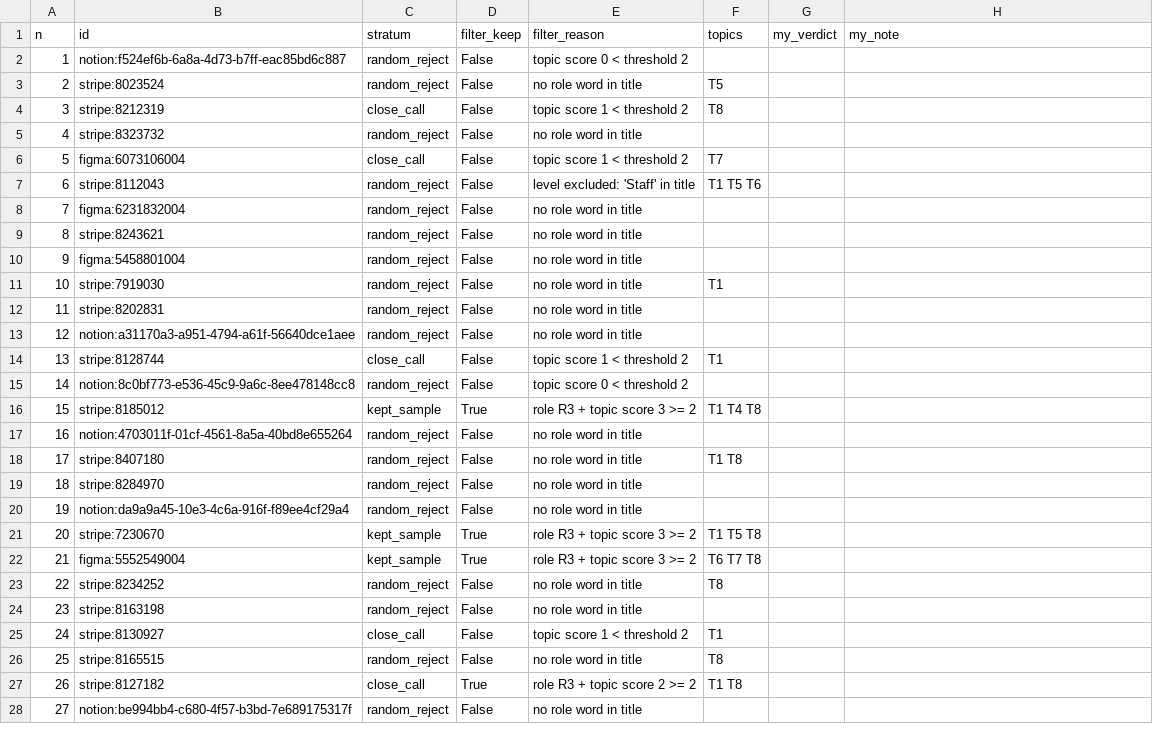
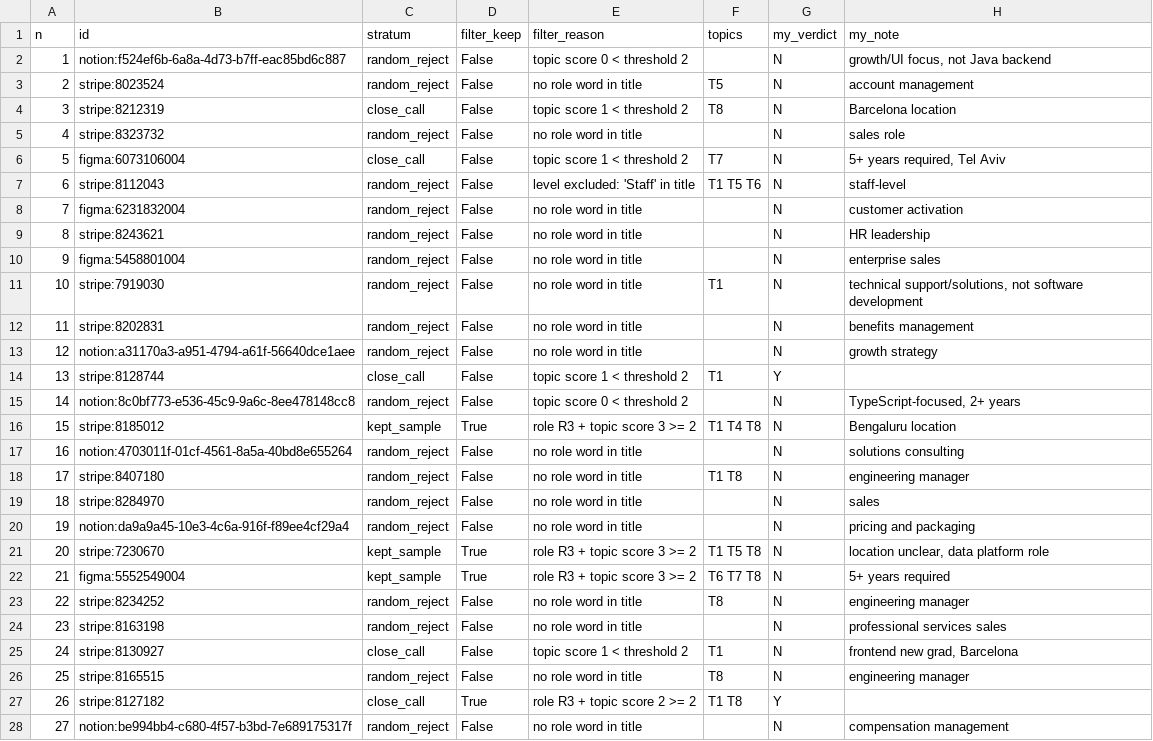
Before and after one commit to nikbearbrown/info-7375-prompt-engineering-for-generative-ai, a CSV file: fall-2026/arundhati-k/js3-filter-tool-score/audit/sample.csv, drawn as a sheet; only a part is shown; the diff covers the shown part only.

```diff
--- a/fall-2026/arundhati-k/js3-filter-tool-score/audit/sample.csv
+++ b/fall-2026/arundhati-k/js3-filter-tool-score/audit/sample.csv
@@ -1,28 +1,28 @@
 n,id,stratum,filter_keep,filter_reason,topics,my_verdict,my_note
-1,notion:f524ef6b-6a8a-4d73-b7ff-eac85bd6c887,random_reject,False,topic score 0 < threshold 2,,,
-2,stripe:8023524,random_reject,False,no role word in title,T5,,
-3,stripe:8212319,close_call,False,topic score 1 < threshold 2,T8,,
-4,stripe:8323732,random_reject,False,no role word in title,,,
-5,figma:6073106004,close_call,False,topic score 1 < threshold 2,T7,,
-6,stripe:8112043,random_reject,False,level excluded: 'Staff' in title,T1 T5 T6,,
-7,figma:6231832004,random_reject,False,no role word in title,,,
-8,stripe:8243621,random_reject,False,no role word in title,,,
-9,figma:5458801004,random_reject,False,no role word in title,,,
-10,stripe:7919030,random_reject,False,no role word in title,T1,,
-11,stripe:8202831,random_reject,False,no role word in title,,,
-12,notion:a31170a3-a951-4794-a61f-56640dce1aee,random_reject,False,no role word in title,,,
-13,stripe:8128744,close_call,False,topic score 1 < threshold 2,T1,,
-14,notion:8c0bf773-e536-45c9-9a6c-8ee478148cc8,random_reject,False,topic score 0 < threshold 2,,,
-15,stripe:8185012,kept_sample,True,role R3 + topic score 3 >= 2,T1 T4 T8,,
-16,notion:4703011f-01cf-4561-8a5a-40bd8e655264,random_reject,False,no role word in title,,,
-17,stripe:8407180,random_reject,False,no role word in title,T1 T8,,
-18,stripe:8284970,random_reject,False,no role word in title,,,
-19,notion:da9a9a45-10e3-4c6a-916f-f89ee4cf29a4,random_reject,False,no role word in title,,,
-20,stripe:7230670,kept_sample,True,role R3 + topic score 3 >= 2,T1 T5 T8,,
-21,figma:5552549004,kept_sample,True,role R3 + topic score 3 >= 2,T6 T7 T8,,
-22,stripe:8234252,random_reject,False,no role word in title,T8,,
-23,stripe:8163198,random_reject,False,no role word in title,,,
-24,stripe:8130927,close_call,False,topic score 1 < threshold 2,T1,,
-25,stripe:8165515,random_reject,False,no role word in title,T8,,
-26,stripe:8127182,close_call,True,role R3 + topic score 2 >= 2,T1 T8,,
-27,notion:be994bb4-c680-4f57-b3bd-7e689175317f,random_reject,False,no role word in title,,,
+1,notion:f524ef6b-6a8a-4d73-b7ff-eac85bd6c887,random_reject,False,topic score 0 < threshold 2,,N,"growth/UI focus, not Java backend"
+2,stripe:8023524,random_reject,False,no role word in title,T5,N,account management
+3,stripe:8212319,close_call,False,topic score 1 < threshold 2,T8,N,Barcelona location
+4,stripe:8323732,random_reject,False,no role word in title,,N,sales role
+5,figma:6073106004,close_call,False,topic score 1 < threshold 2,T7,N,"5+ years required, Tel Aviv"
+6,stripe:8112043,random_reject,False,level excluded: 'Staff' in title,T1 T5 T6,N,staff-level
+7,figma:6231832004,random_reject,False,no role word in title,,N,customer activation
+8,stripe:8243621,random_reject,False,no role word in title,,N,HR leadership
+9,figma:5458801004,random_reject,False,no role word in title,,N,enterprise sales
+10,stripe:7919030,random_reject,False,no role word in title,T1,N,"technical support/solutions, not software development"
+11,stripe:8202831,random_reject,False,no role word in title,,N,benefits management
+12,notion:a31170a3-a951-4794-a61f-56640dce1aee,random_reject,False,no role word in title,,N,growth strategy
+13,stripe:8128744,close_call,False,topic score 1 < threshold 2,T1,Y,
+14,notion:8c0bf773-e536-45c9-9a6c-8ee478148cc8,random_reject,False,topic score 0 < threshold 2,,N,"TypeScript-focused, 2+ years"
+15,stripe:8185012,kept_sample,True,role R3 + topic score 3 >= 2,T1 T4 T8,N,Bengaluru location
+16,notion:4703011f-01cf-4561-8a5a-40bd8e655264,random_reject,False,no role word in title,,N,solutions consulting
+17,stripe:8407180,random_reject,False,no role word in title,T1 T8,N,engineering manager
+18,stripe:8284970,random_reject,False,no role word in title,,N,sales
+19,notion:da9a9a45-10e3-4c6a-916f-f89ee4cf29a4,random_reject,False,no role word in title,,N,pricing and packaging
+20,stripe:7230670,kept_sample,True,role R3 + topic score 3 >= 2,T1 T5 T8,N,"location unclear, data platform role"
+21,figma:5552549004,kept_sample,True,role R3 + topic score 3 >= 2,T6 T7 T8,N,5+ years required
+22,stripe:8234252,random_reject,False,no role word in title,T8,N,engineering manager
+23,stripe:8163198,random_reject,False,no role word in title,,N,professional services sales
+24,stripe:8130927,close_call,False,topic score 1 < threshold 2,T1,N,"frontend new grad, Barcelona"
+25,stripe:8165515,random_reject,False,no role word in title,T8,N,engineering manager
+26,stripe:8127182,close_call,True,role R3 + topic score 2 >= 2,T1 T8,Y,
+27,notion:be994bb4-c680-4f57-b3bd-7e689175317f,random_reject,False,no role word in title,,N,compensation management
```
Also changed, not shown: 51 edited cells elsewhere in this file, 4 other files.
